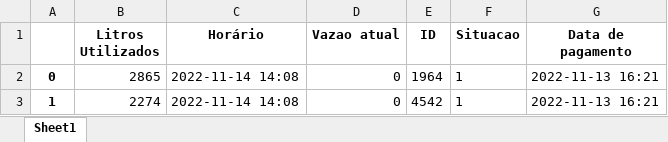
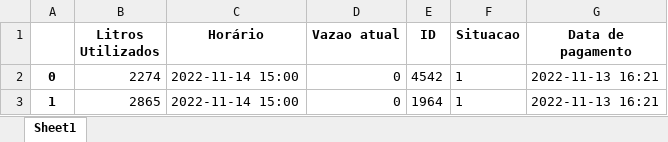
Before and after one commit to AndrezaNobrega/consumoInteligente, an Excel workbook: dadosGerais.xlsx, sheet Sheet1, drawn as a sheet; values as stored, in another font and other column widths than the file's, no borders; removed rows and columns are numbered as before the commit, all else as after; the diff names each change by its address in the sheet, - before the commit and + after, or states it on an @@ line.

```diff
--- a/dadosGerais.xlsx (sheet Sheet1)
+++ b/dadosGerais.xlsx (sheet Sheet1)
-row 2: 0 | 2865 | 2022-11-14 14:08 | 0 | 1964 | 1 | 2022-11-13 16:21
-A2: 1
+A2: 0
-C2 (Horário): 2022-11-14 14:08
+C2 (Horário): 2022-11-14 15:00
+row 3: 1 | 2865 | 2022-11-14 15:00 | 0 | 1964 | 1 | 2022-11-13 16:21
```
Also changed, not shown: historicoGeralNo.xlsx, 3 other files.
